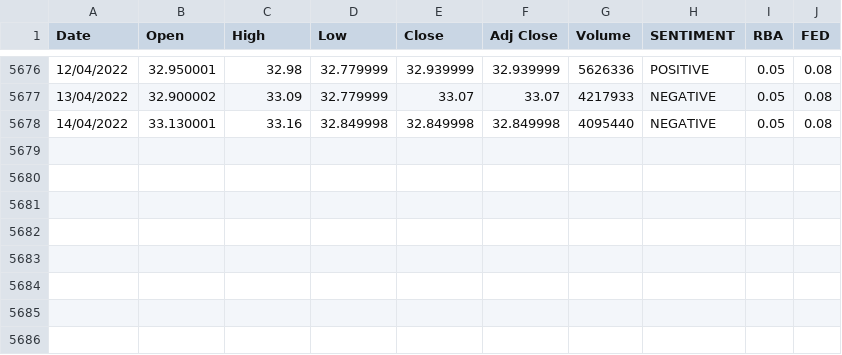
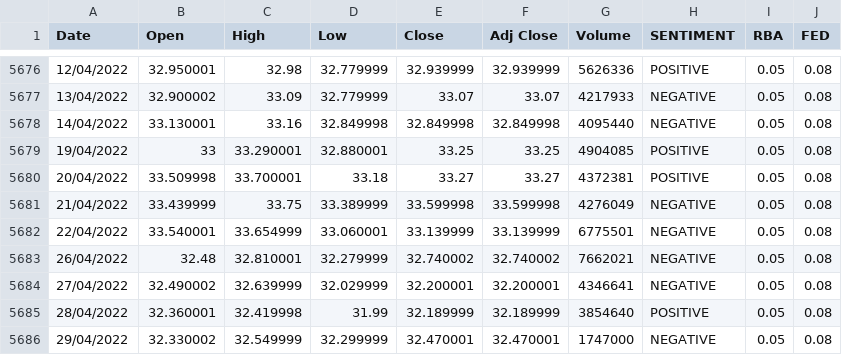
Before and after one commit to antoinetteboyle/Demystifying-ML, a CSV file: shares/static/data/nab.csv, drawn as a sheet; only a part is shown, gaps mark what is left out; the diff names each change by its address in the sheet, - before the commit and + after, or states it on an @@ line.

```diff
--- a/shares/static/data/nab.csv
+++ b/shares/static/data/nab.csv
+row 5679: 19/04/2022 | 33 | 33.290001 | 32.880001 | 33.25 | 33.25 | 4904085 | POSITIVE | 0.05 | 0.08
+row 5680: 20/04/2022 | 33.509998 | 33.700001 | 33.18 | 33.27 | 33.27 | 4372381 | POSITIVE | 0.05 | 0.08
+row 5681: 21/04/2022 | 33.439999 | 33.75 | 33.389999 | 33.599998 | 33.599998 | 4276049 | NEGATIVE | 0.05 | 0.08
+row 5682: 22/04/2022 | 33.540001 | 33.654999 | 33.060001 | 33.139999 | 33.139999 | 6775501 | NEGATIVE | 0.05 | 0.08
+row 5683: 26/04/2022 | 32.48 | 32.810001 | 32.279999 | 32.740002 | 32.740002 | 7662021 | NEGATIVE | 0.05 | 0.08
+row 5684: 27/04/2022 | 32.490002 | 32.639999 | 32.029999 | 32.200001 | 32.200001 | 4346641 | NEGATIVE | 0.05 | 0.08
+row 5685: 28/04/2022 | 32.360001 | 32.419998 | 31.99 | 32.189999 | 32.189999 | 3854640 | POSITIVE | 0.05 | 0.08
+row 5686: 29/04/2022 | 32.330002 | 32.549999 | 32.299999 | 32.470001 | 32.470001 | 1747000 | NEGATIVE | 0.05 | 0.08
```
Also changed, not shown: shares/static/data/bhp.csv, shares/static/data/cba.csv, 23 other files.
